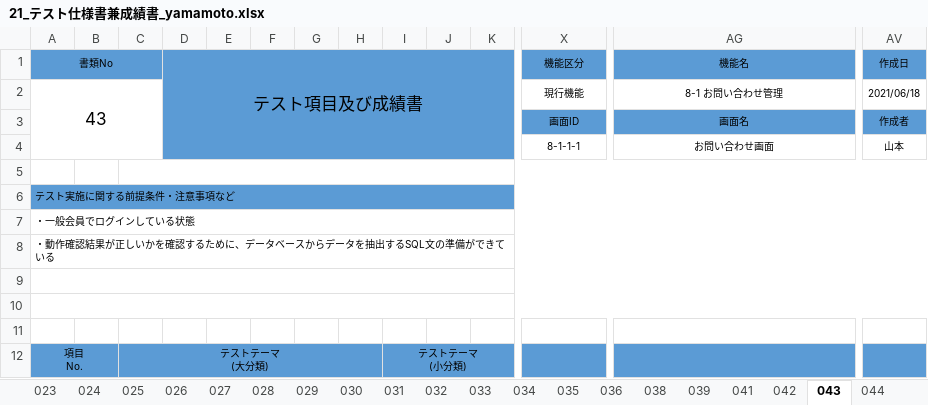
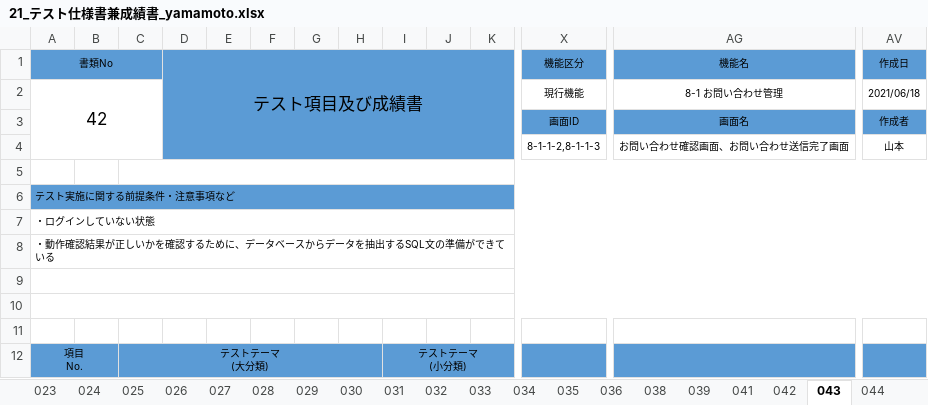
Before and after one commit to K-MIGTA/hanayoriRepo, an Excel workbook: 成果物/21_テスト仕様書兼成績書_yamamoto.xlsx, sheet 043, drawn as a sheet; only a part is shown, gaps mark what is left out; values as stored, in another font and other column widths than the file's, no borders; removed rows and columns are numbered as before the commit, all else as after; rows hold the shown columns only; the diff covers the shown part only; the diff names each change by its address in the sheet, - before the commit and + after, or states it on an @@ line.

Commit message:
作業工程表_チームB_花より漢気_1.3.1.xlsx　追記
成果物/21_テスト仕様書兼成績書_yamamoto.xlsx　お問い合わせ　追記

```diff
--- a/成果物/21_テスト仕様書兼成績書_yamamoto.xlsx (sheet 043)
+++ b/成果物/21_テスト仕様書兼成績書_yamamoto.xlsx (sheet 043)
-A2 (書類No): 43
+A2 (書類No): 42
-row 4:  |  |  |  |  |  |  |  |  |  |  | 8-1-1-1 | お問い合わせ画面 | 山本
+row 4:  |  |  |  |  |  |  |  |  |  |  | 8-1-1-2,8-1-1-3 | お問い合わせ確認画面、お問い合わせ送信完了画面 | 山本
-A7 (書類No): ・一般会員でログインしている状態
+A7 (書類No): ・ログインしていない状態
```
Also changed, not shown: 13 added rows, 6 removed rows and 18 edited cells elsewhere in this sheet, sheet 042, sheet 044, sheet 041, other sheet tabs, 作業工程表_チームB_花より漢気_1.3.1.xlsx.
